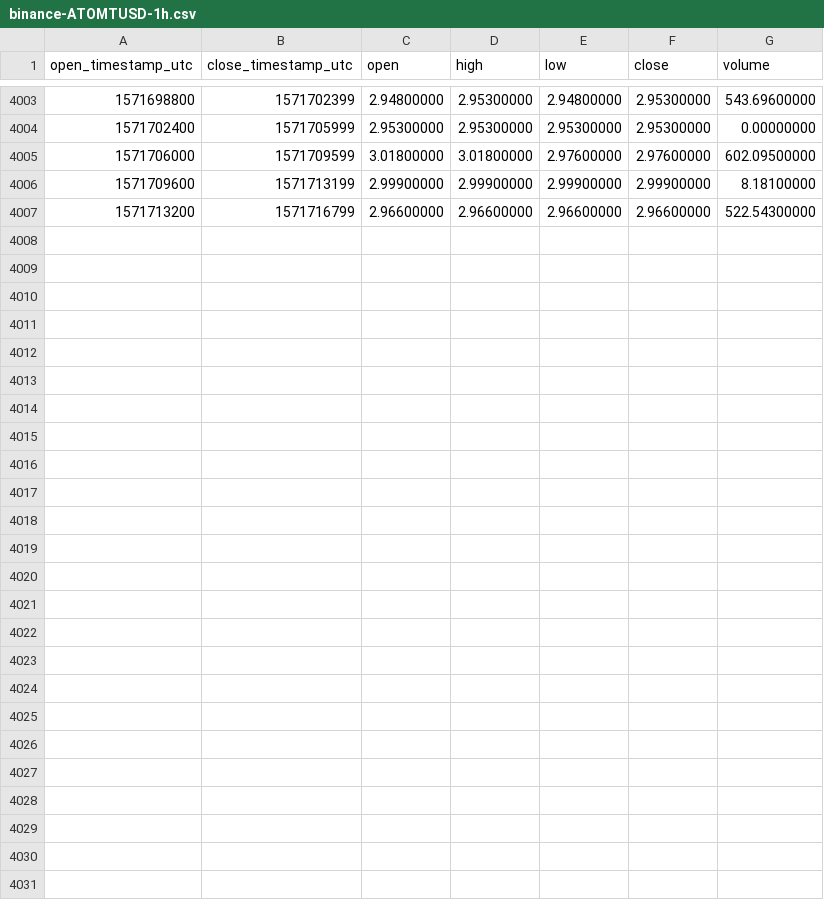
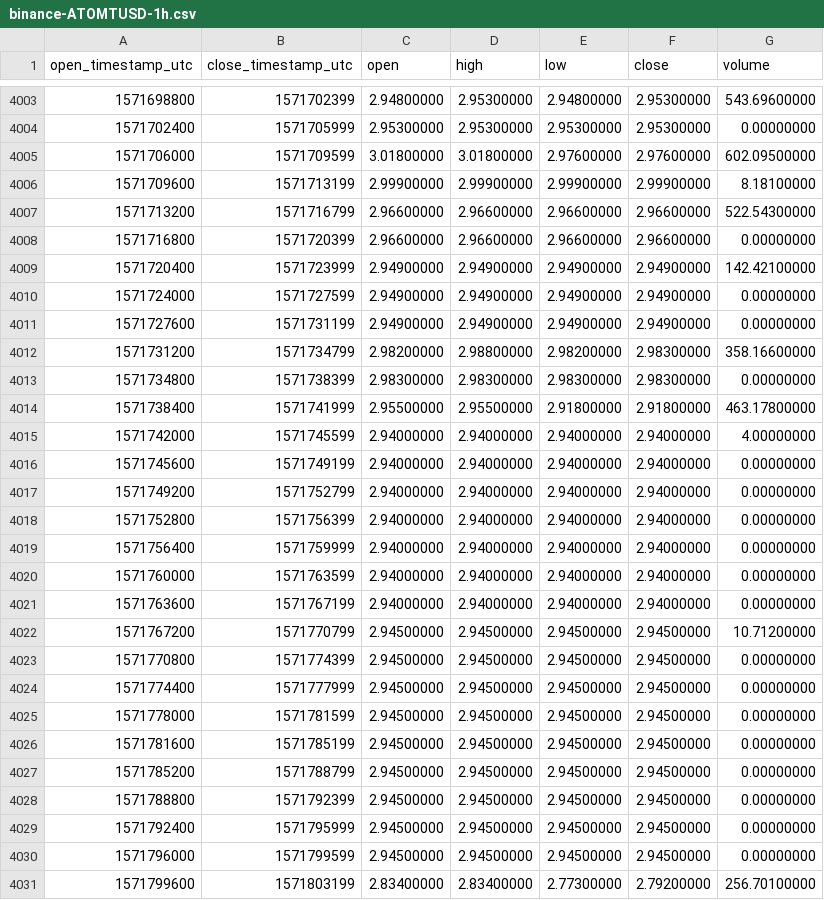
Before and after one commit to cryptobigbro/binance-ATOMTUSD, a CSV file: binance-ATOMTUSD-1h.csv, drawn as a sheet; only a part is shown, gaps mark what is left out.

Commit message:
Update OHLCV data.

```diff
--- a/binance-ATOMTUSD-1h.csv
+++ b/binance-ATOMTUSD-1h.csv
@@ -4007 +4007,25 @@ open_timestamp_utc,close_timestamp_utc,open,high,low,close,volume
 1571713200,1571716799,2.96600000,2.96600000,2.96600000,2.96600000,522.54300000
+1571716800,1571720399,2.96600000,2.96600000,2.96600000,2.96600000,0.00000000
+1571720400,1571723999,2.94900000,2.94900000,2.94900000,2.94900000,142.42100000
+1571724000,1571727599,2.94900000,2.94900000,2.94900000,2.94900000,0.00000000
+1571727600,1571731199,2.94900000,2.94900000,2.94900000,2.94900000,0.00000000
+1571731200,1571734799,2.98200000,2.98800000,2.98200000,2.98300000,358.16600000
+1571734800,1571738399,2.98300000,2.98300000,2.98300000,2.98300000,0.00000000
+1571738400,1571741999,2.95500000,2.95500000,2.91800000,2.91800000,463.17800000
+1571742000,1571745599,2.94000000,2.94000000,2.94000000,2.94000000,4.00000000
+1571745600,1571749199,2.94000000,2.94000000,2.94000000,2.94000000,0.00000000
+1571749200,1571752799,2.94000000,2.94000000,2.94000000,2.94000000,0.00000000
+1571752800,1571756399,2.94000000,2.94000000,2.94000000,2.94000000,0.00000000
+1571756400,1571759999,2.94000000,2.94000000,2.94000000,2.94000000,0.00000000
+1571760000,1571763599,2.94000000,2.94000000,2.94000000,2.94000000,0.00000000
+1571763600,1571767199,2.94000000,2.94000000,2.94000000,2.94000000,0.00000000
+1571767200,1571770799,2.94500000,2.94500000,2.94500000,2.94500000,10.71200000
+1571770800,1571774399,2.94500000,2.94500000,2.94500000,2.94500000,0.00000000
+1571774400,1571777999,2.94500000,2.94500000,2.94500000,2.94500000,0.00000000
+1571778000,1571781599,2.94500000,2.94500000,2.94500000,2.94500000,0.00000000
+1571781600,1571785199,2.94500000,2.94500000,2.94500000,2.94500000,0.00000000
+1571785200,1571788799,2.94500000,2.94500000,2.94500000,2.94500000,0.00000000
+1571788800,1571792399,2.94500000,2.94500000,2.94500000,2.94500000,0.00000000
+1571792400,1571795999,2.94500000,2.94500000,2.94500000,2.94500000,0.00000000
+1571796000,1571799599,2.94500000,2.94500000,2.94500000,2.94500000,0.00000000
+1571799600,1571803199,2.83400000,2.83400000,2.77300000,2.79200000,256.70100000
```
Also changed, not shown: binance-ATOMTUSD-1d.csv.
